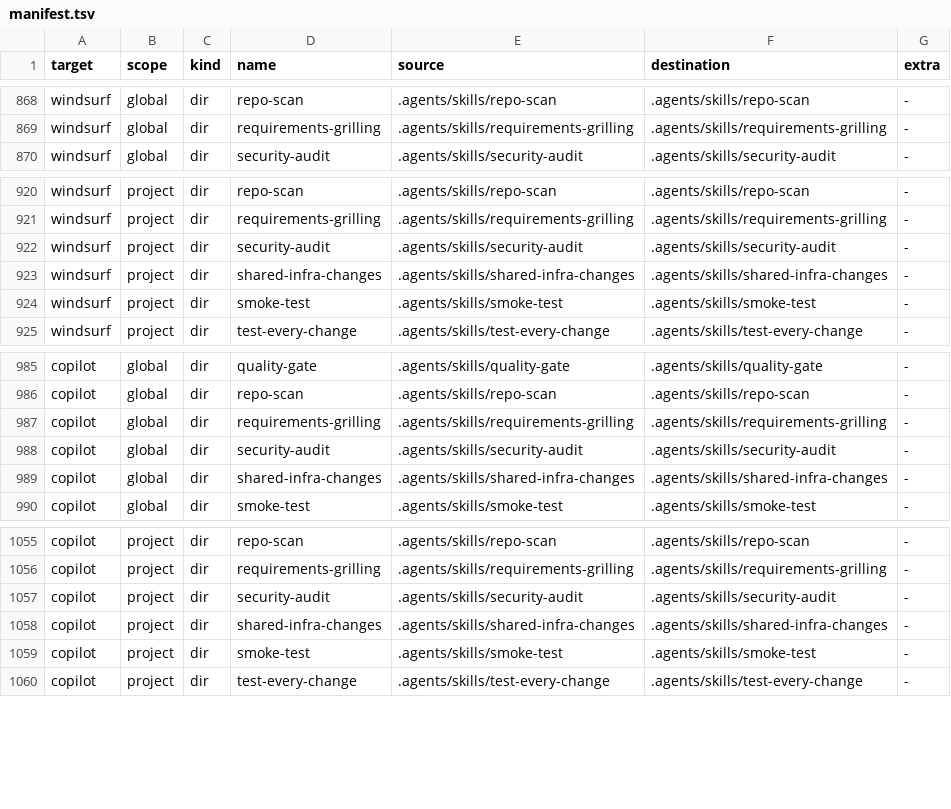
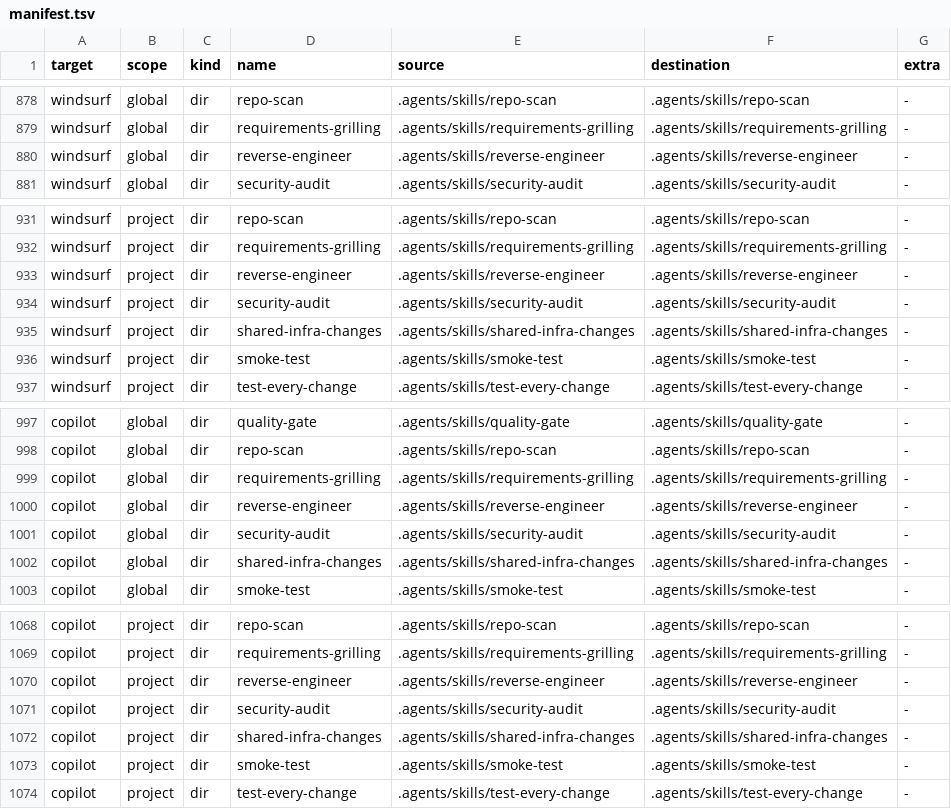
Before and after one commit to abdulazeem-m0uneer/senior-developer-arsenal, a TSV file: dist/manifest.tsv, drawn as a sheet; only a part is shown, gaps mark what is left out; the diff covers the shown part only.

```diff
--- a/dist/manifest.tsv
+++ b/dist/manifest.tsv
@@ -869,2 +879,3 @@ windsurf	global	dir	repo-scan	.agents/skills/repo-scan	.agents/skills/repo-scan
 windsurf	global	dir	requirements-grilling	.agents/skills/requirements-grilling	.agents/skills/requirements-grilling	-
+windsurf	global	dir	reverse-engineer	.agents/skills/reverse-engineer	.agents/skills/reverse-engineer	-
 windsurf	global	dir	security-audit	.agents/skills/security-audit	.agents/skills/security-audit	-
@@ -921,2 +932,3 @@ windsurf	project	dir	repo-scan	.agents/skills/repo-scan	.agents/skills/repo-scan
 windsurf	project	dir	requirements-grilling	.agents/skills/requirements-grilling	.agents/skills/requirements-grilling	-
+windsurf	project	dir	reverse-engineer	.agents/skills/reverse-engineer	.agents/skills/reverse-engineer	-
 windsurf	project	dir	security-audit	.agents/skills/security-audit	.agents/skills/security-audit	-
@@ -987,2 +999,3 @@ copilot	global	dir	repo-scan	.agents/skills/repo-scan	.agents/skills/repo-scan	-
 copilot	global	dir	requirements-grilling	.agents/skills/requirements-grilling	.agents/skills/requirements-grilling	-
+copilot	global	dir	reverse-engineer	.agents/skills/reverse-engineer	.agents/skills/reverse-engineer	-
 copilot	global	dir	security-audit	.agents/skills/security-audit	.agents/skills/security-audit	-
@@ -1056,2 +1069,3 @@ copilot	project	dir	repo-scan	.agents/skills/repo-scan	.agents/skills/repo-scan
 copilot	project	dir	requirements-grilling	.agents/skills/requirements-grilling	.agents/skills/requirements-grilling	-
+copilot	project	dir	reverse-engineer	.agents/skills/reverse-engineer	.agents/skills/reverse-engineer	-
 copilot	project	dir	security-audit	.agents/skills/security-audit	.agents/skills/security-audit	-
```
Also changed, not shown: 10 added rows elsewhere in this file, 7 other files.
